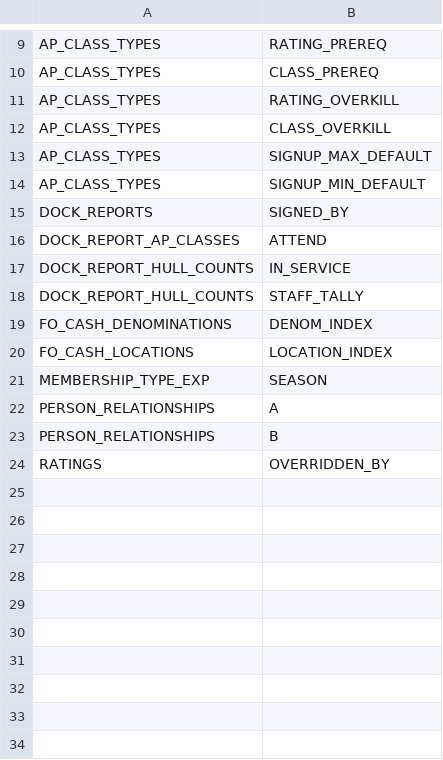
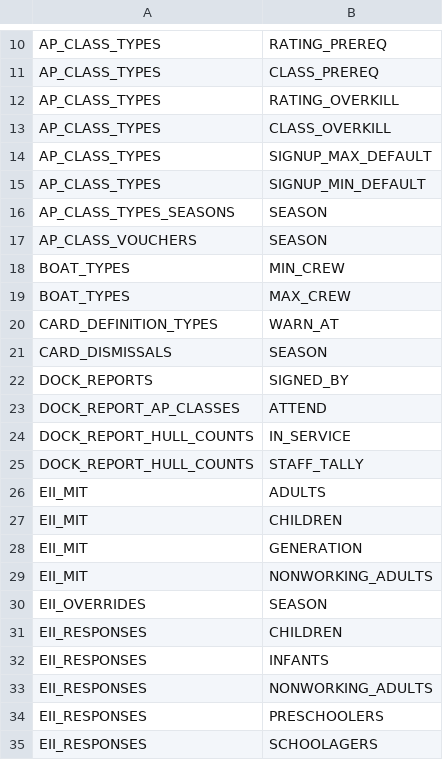
Before and after one commit to community-boating/cbidb-schema, a CSV file: data/int-cols.csv, drawn as a sheet; only a part is shown, gaps mark what is left out; the shorter side is filled out with more unchanged rows; the diff covers the shown part only; the diff names each change by its address in the sheet, - before the commit and + after, or states it on an @@ line.

```diff
--- a/data/int-cols.csv
+++ b/data/int-cols.csv
+row 16: AP_CLASS_TYPES_SEASONS | SEASON
+row 17: AP_CLASS_VOUCHERS | SEASON
+row 18: BOAT_TYPES | MIN_CREW
+row 19: BOAT_TYPES | MAX_CREW
+row 20: CARD_DEFINITION_TYPES | WARN_AT
+row 21: CARD_DISMISSALS | SEASON
+row 26: EII_MIT | ADULTS
+row 27: EII_MIT | CHILDREN
+row 28: EII_MIT | GENERATION
+row 29: EII_MIT | NONWORKING_ADULTS
+row 30: EII_OVERRIDES | SEASON
+row 31: EII_RESPONSES | CHILDREN
+row 32: EII_RESPONSES | INFANTS
+row 33: EII_RESPONSES | NONWORKING_ADULTS
+row 34: EII_RESPONSES | PRESCHOOLERS
+row 35: EII_RESPONSES | SCHOOLAGERS
```
Also changed, not shown: 66 added rows elsewhere in this file, data/table-columns.csv.
